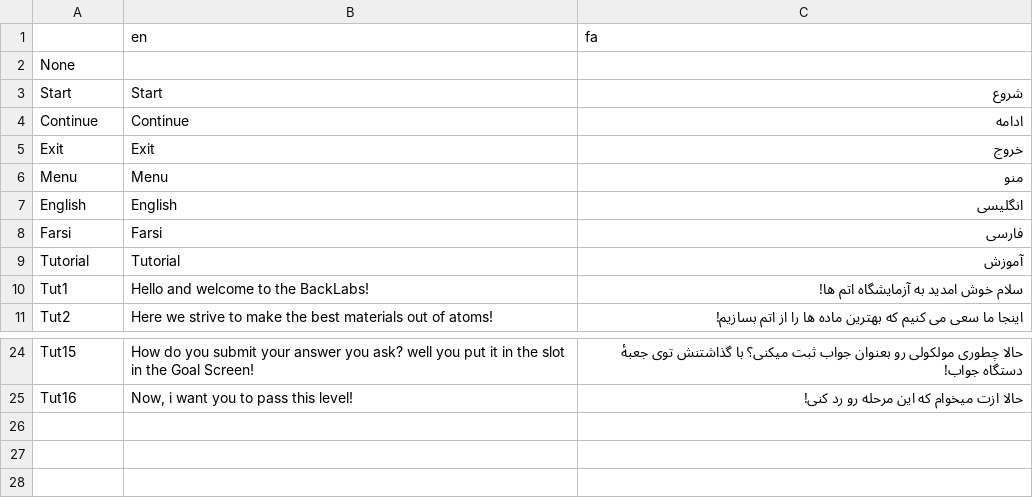
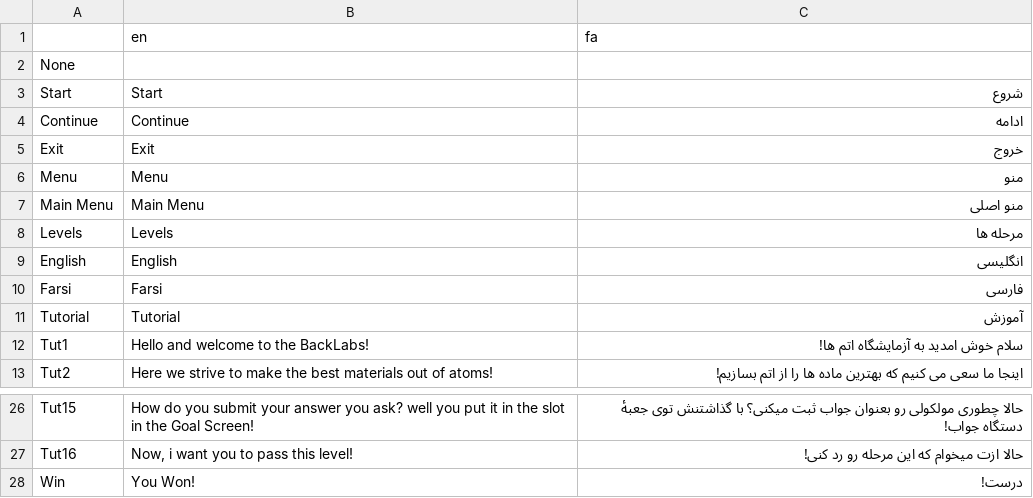
Before and after one commit to samtabareh/BackLabs, a CSV file: Localization - Sheet1.csv, drawn as a sheet; only a part is shown, gaps mark what is left out; the diff names each change by its address in the sheet, - before the commit and + after, or states it on an @@ line.

```diff
--- a/Localization - Sheet1.csv
+++ b/Localization - Sheet1.csv
+row 7: Main Menu | Main Menu | منو اصلی
+row 8: Levels | Levels | مرحله ها
+row 28: Win | You Won! | درست!
```
Also changed, not shown: 9 other files.
